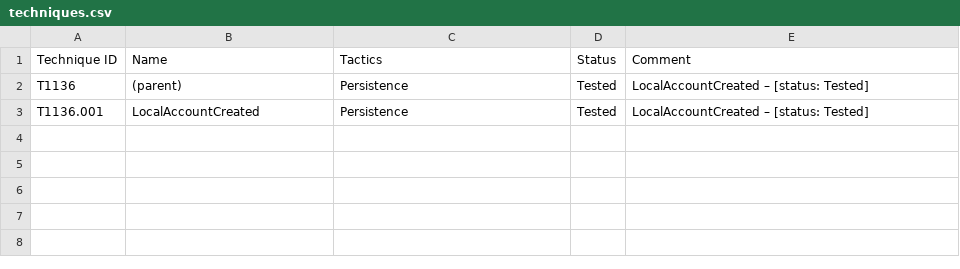
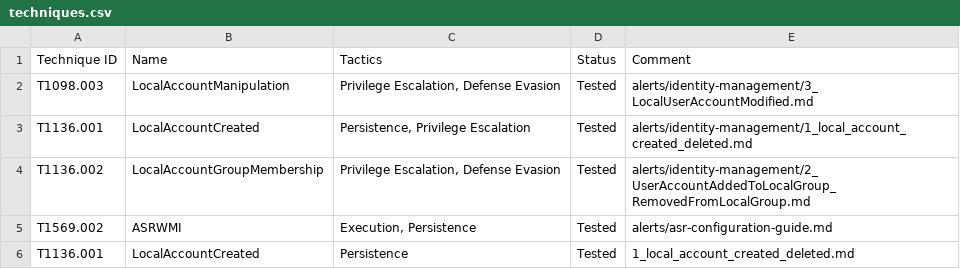
Before and after one commit to SheriffBLN/defender-lab-framework, a CSV file: mapping/mitre-navigator/techniques.csv, drawn as a sheet.

Commit message:
Final version: auto-scenarios, report, status Tested, MITRE mapping

```diff
--- a/mapping/mitre-navigator/techniques.csv
+++ b/mapping/mitre-navigator/techniques.csv
@@ -1,3 +1,6 @@
 Technique ID,Name,Tactics,Status,Comment
-T1136,(parent),Persistence,Tested,LocalAccountCreated – [status: Tested]
-T1136.001,LocalAccountCreated,Persistence,Tested,LocalAccountCreated – [status: Tested]
+T1098.003,LocalAccountManipulation,"Privilege Escalation, Defense Evasion",Tested,alerts/identity-management/3_LocalUserAccountModified.md
+T1136.001,LocalAccountCreated,"Persistence, Privilege Escalation",Tested,alerts/identity-management/1_local_account_created_deleted.md
+T1136.002,LocalAccountGroupMembership,"Privilege Escalation, Defense Evasion",Tested,alerts/identity-management/2_UserAccountAddedToLocalGroup_RemovedFromLocalGroup.md
+T1569.002,ASRWMI,"Execution, Persistence",Tested,alerts/asr-configuration-guide.md
+T1136.001,LocalAccountCreated,Persistence,Tested,1_local_account_created_deleted.md
```
Also changed, not shown: 37 other files.
